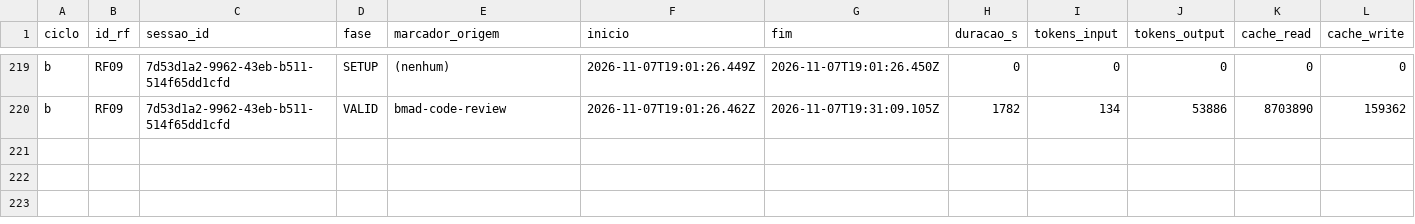
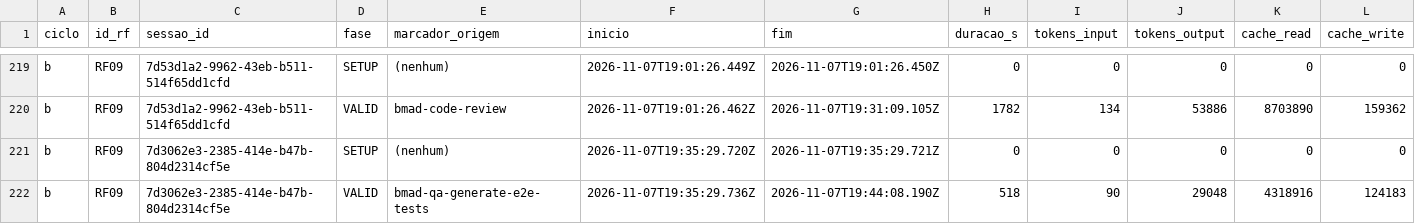
Before and after one commit to WagnerofDuarte/cerne-avaliacao, a CSV file: dados/cicloB/segmentos.csv, drawn as a sheet; only a part is shown, gaps mark what is left out; rows hold the shown columns only; the diff names each change by its address in the sheet, - before the commit and + after, or states it on an @@ line.

Commit message:
Dados ciclo B: RF09, bmad-qa-generate-e2e-tests story 8.1

```diff
--- a/dados/cicloB/segmentos.csv
+++ b/dados/cicloB/segmentos.csv
+row 221: b | RF09 | 7d3062e3-2385-414e-b47b-804d2314cf5e | SETUP | (nenhum) | 2026-11-07T19:35:29.720Z | 2026-11-07T19:35:29.721Z | 0 | 0 | 0 | 0 | 0
+row 222: b | RF09 | 7d3062e3-2385-414e-b47b-804d2314cf5e | VALID | bmad-qa-generate-e2e-tests | 2026-11-07T19:35:29.736Z | 2026-11-07T19:44:08.190Z | 518 | 90 | 29048 | 4318916 | 124183
```
Also changed, not shown: dados/cicloB/revisoes_processo.csv, dados/cicloB/sessoes.csv, 1 other file.
